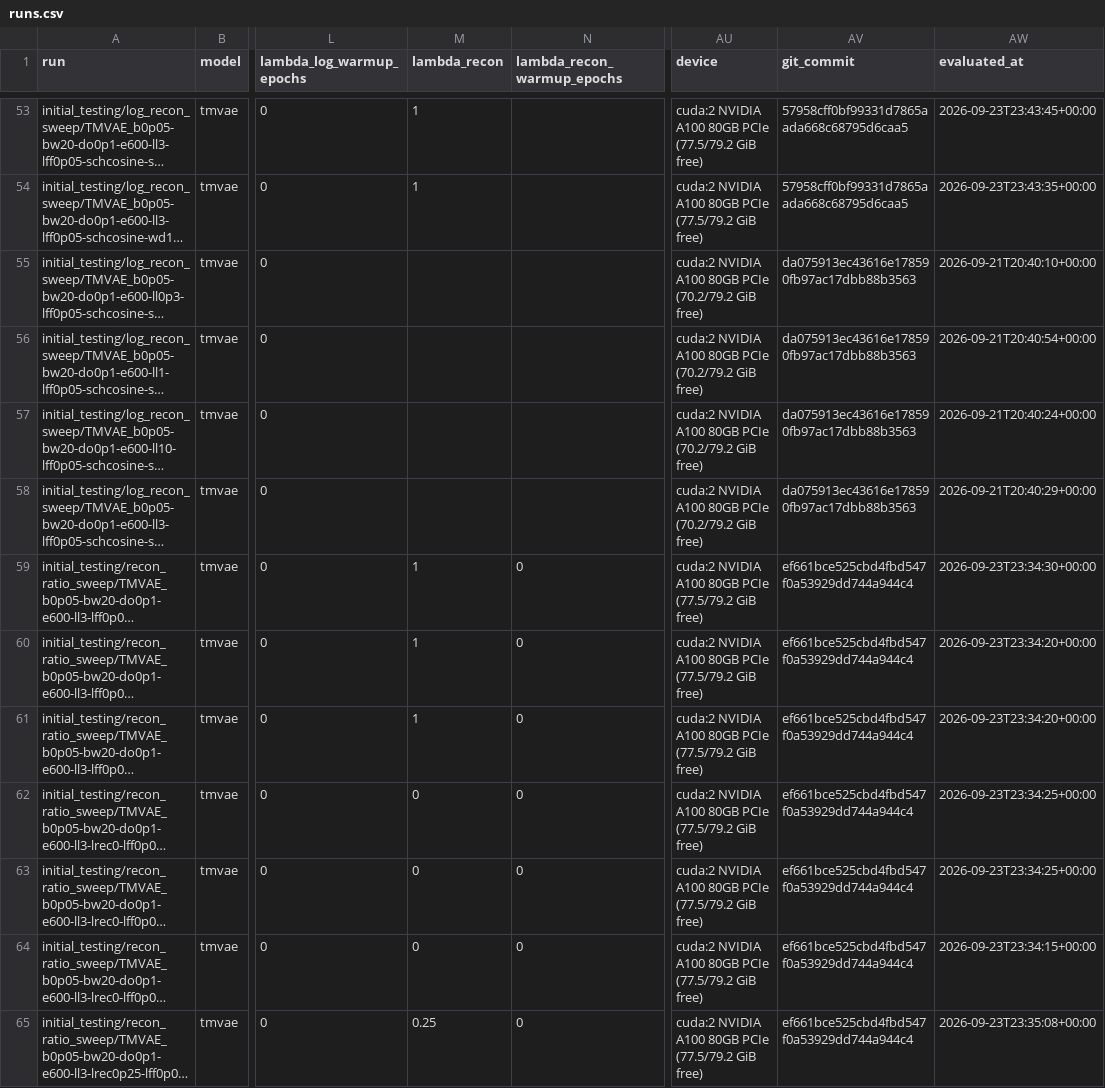
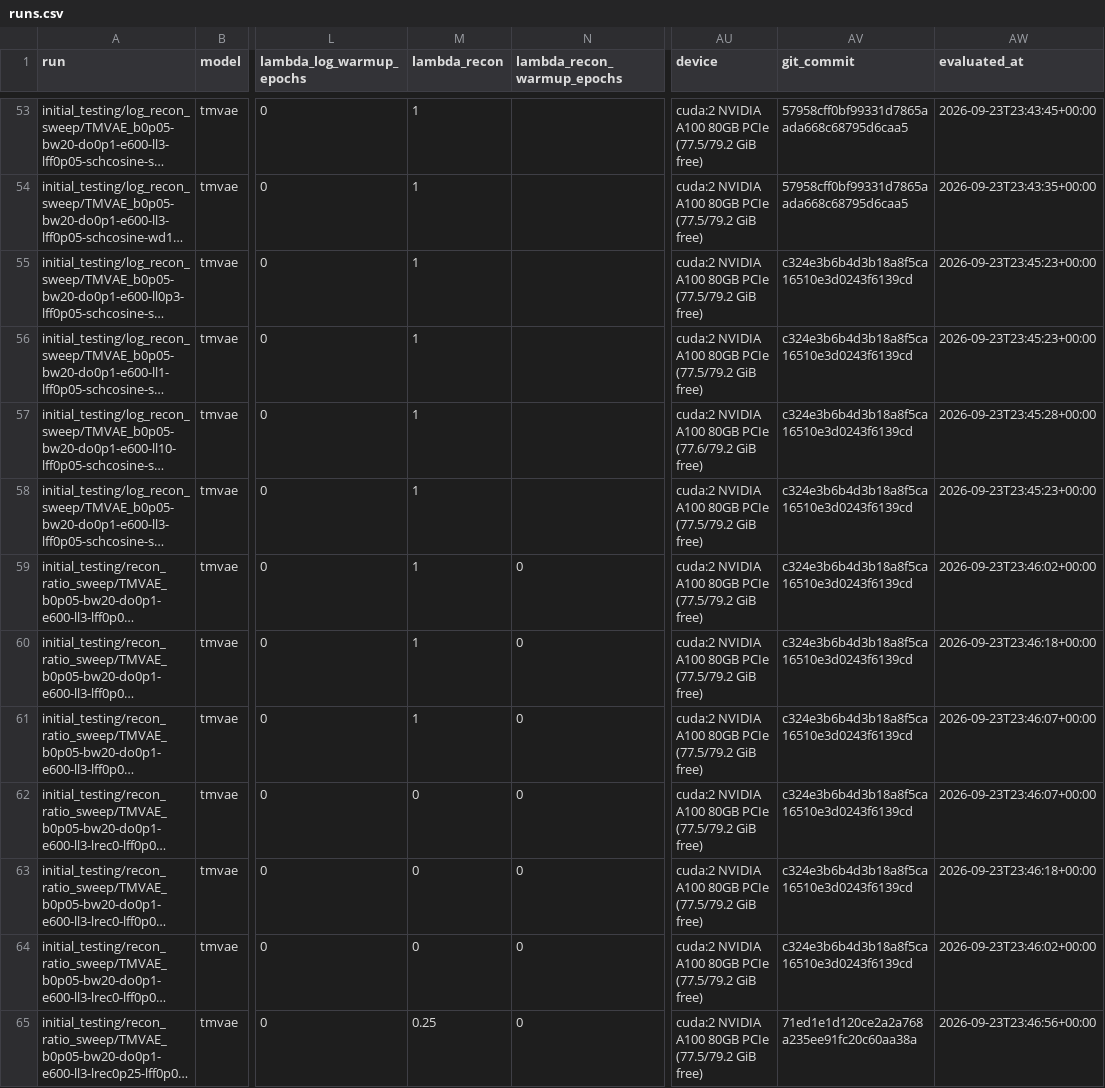
Before and after one commit to merrybnon/tmatrixoptimization, a CSV file: docs/benchmarks/runs.csv, drawn as a sheet; only a part is shown, gaps mark what is left out; long unchanged cells end in …; the diff covers the shown part only; the diff names each change by its address in the sheet, - before the commit and + after, or states it on an @@ line.

```diff
--- a/docs/benchmarks/runs.csv
+++ b/docs/benchmarks/runs.csv
-M55:M58 (lambda_recon): (empty)
+M55:M58 (lambda_recon): 1
-AU55:AU56 (device): …80GB PCIe (70.2/79.2 GiB free)
+AU55:AU56 (device): …80GB PCIe (77.5/79.2 GiB free)
-AV55:AV58 (git_commit): da075913ec43616e178590fb97ac17dbb88b3563
+AV55:AV58 (git_commit): c324e3b6b4d3b18a8f5ca16510e3d0243f6139cd
-AW55 (evaluated_at): 2026-09-21T20:40:10+00:00
+AW55 (evaluated_at): 2026-09-23T23:45:23+00:00
-AW56 (evaluated_at): 2026-09-21T20:40:54+00:00
+AW56 (evaluated_at): 2026-09-23T23:45:23+00:00
-AU57 (device): …80GB PCIe (70.2/79.2 GiB free)
+AU57 (device): …80GB PCIe (77.6/79.2 GiB free)
-AW57 (evaluated_at): 2026-09-21T20:40:24+00:00
+AW57 (evaluated_at): 2026-09-23T23:45:28+00:00
-AU58 (device): …80GB PCIe (70.2/79.2 GiB free)
+AU58 (device): …80GB PCIe (77.5/79.2 GiB free)
-AW58 (evaluated_at): 2026-09-21T20:40:29+00:00
+AW58 (evaluated_at): 2026-09-23T23:45:23+00:00
-AV59:AV64 (git_commit): ef661bce525cbd4fbd547f0a53929dd744a944c4
+AV59:AV64 (git_commit): c324e3b6b4d3b18a8f5ca16510e3d0243f6139cd
-AW59 (evaluated_at): 2026-09-23T23:34:30+00:00
+AW59 (evaluated_at): 2026-09-23T23:46:02+00:00
-AW60 (evaluated_at): 2026-09-23T23:34:20+00:00
+AW60 (evaluated_at): 2026-09-23T23:46:18+00:00
-AW61 (evaluated_at): 2026-09-23T23:34:20+00:00
+AW61 (evaluated_at): 2026-09-23T23:46:07+00:00
-AW62 (evaluated_at): 2026-09-23T23:34:25+00:00
+AW62 (evaluated_at): 2026-09-23T23:46:07+00:00
-AW63 (evaluated_at): 2026-09-23T23:34:25+00:00
+AW63 (evaluated_at): 2026-09-23T23:46:18+00:00
-AW64 (evaluated_at): 2026-09-23T23:34:15+00:00
+AW64 (evaluated_at): 2026-09-23T23:46:02+00:00
-AV65 (git_commit): ef661bce525cbd4fbd547f0a53929dd744a944c4
+AV65 (git_commit): 71ed1e1d120ce2a2a768a235ee91fc20c60aa38a
-AW65 (evaluated_at): 2026-09-23T23:35:08+00:00
+AW65 (evaluated_at): 2026-09-23T23:46:56+00:00
```
Also changed, not shown: 140 edited cells elsewhere in this file, 2 other files.
